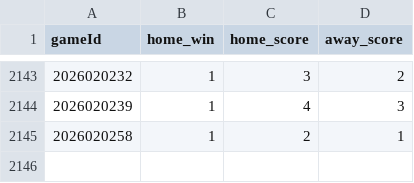
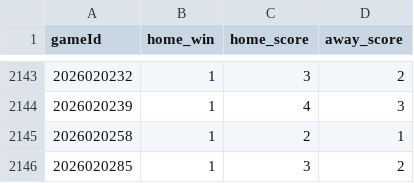
Before and after one commit to 31pbeyersdorf-max/nhl-win-predictor, a CSV file: reference_data/nhl_tied_game_winners.csv, drawn as a sheet; only a part is shown, gaps mark what is left out.

```diff
--- a/reference_data/nhl_tied_game_winners.csv
+++ b/reference_data/nhl_tied_game_winners.csv
@@ -2145 +2145,2 @@ gameId,home_win,home_score,away_score
 2026020258,1,2,1
+2026020285,1,3,2
```
Also changed, not shown: dashboard_data/predictions.csv, dashboard_data/verified_live_results.csv, 4 other files.
